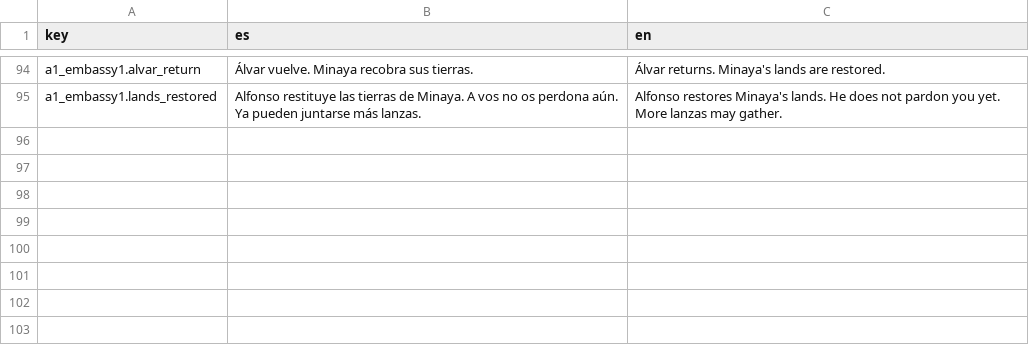
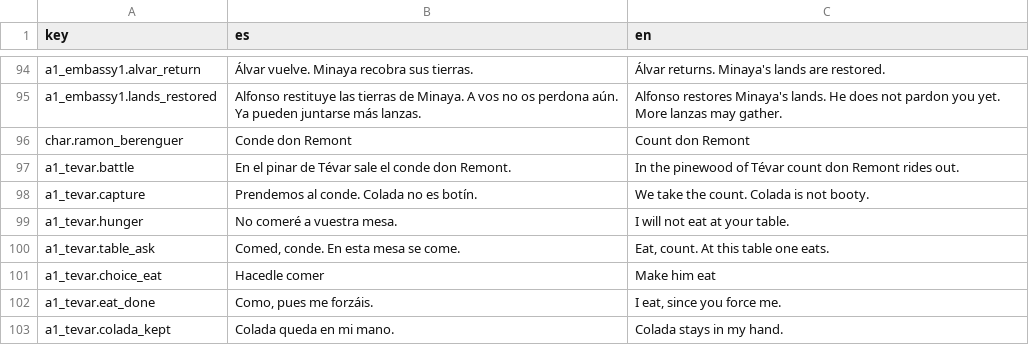
Before and after one commit to lqborges/mio-cid, a CSV file: content/locales/strings.csv, drawn as a sheet; only a part is shown, gaps mark what is left out.

Commit message:
Tévar, table, Colada
Battle, capture, make the count eat. Colada IN_HAND. Act I / M2.

```diff
--- a/content/locales/strings.csv
+++ b/content/locales/strings.csv
@@ -95 +95,9 @@ a1_embassy1.alvar_return,Álvar vuelve. Minaya recobra sus tierras.,Álvar retur
 a1_embassy1.lands_restored,Alfonso restituye las tierras de Minaya. A vos no os perdona aún. Ya pueden juntarse más lanzas.,Alfonso restores Minaya's lands. He does not pardon you yet. More lanzas may gather.
+char.ramon_berenguer,Conde don Remont,Count don Remont
+a1_tevar.battle,"En el pinar de Tévar sale el conde don Remont.","In the pinewood of Tévar count don Remont rides out."
+a1_tevar.capture,"Prendemos al conde. Colada no es botín.","We take the count. Colada is not booty."
+a1_tevar.hunger,"No comeré a vuestra mesa.","I will not eat at your table."
+a1_tevar.table_ask,"Comed, conde. En esta mesa se come.","Eat, count. At this table one eats."
+a1_tevar.choice_eat,Hacedle comer,Make him eat
+a1_tevar.eat_done,"Como, pues me forzáis.","I eat, since you force me."
+a1_tevar.colada_kept,"Colada queda en mi mano.","Colada stays in my hand."
```
Also changed, not shown: content/locales/poem_formulas.csv, 23 other files.
